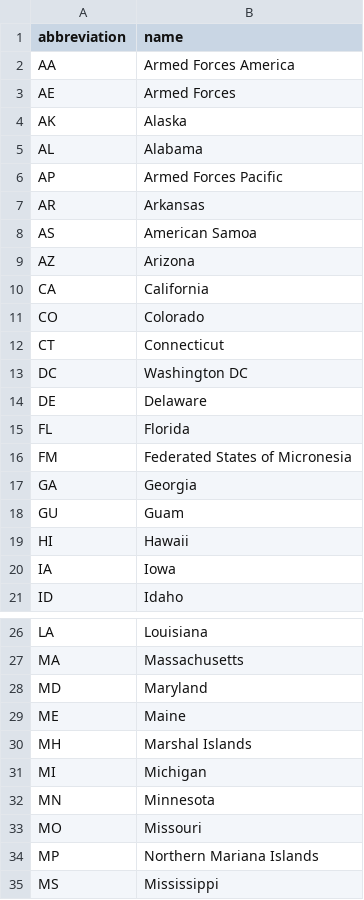
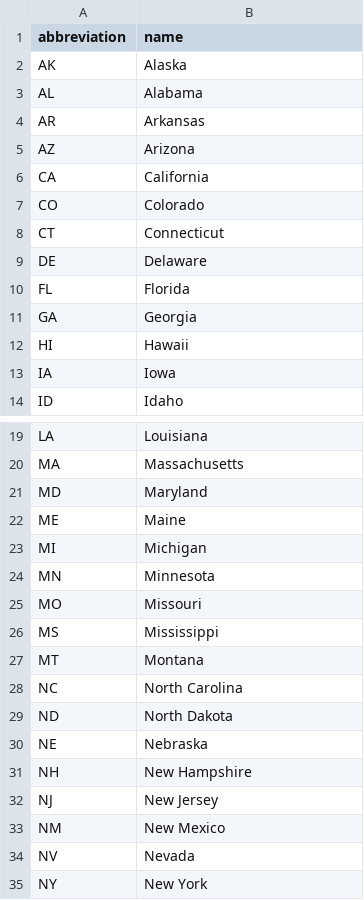
Before and after one commit to Heybluguy/discount_bus_quotes, a CSV file: db/data/states.csv, drawn as a sheet; only a part is shown, gaps mark what is left out; the shorter side is filled out with more unchanged rows; the diff covers the shown part only.

Commit message:
Adds tables for clearer readability.Removes states items that weren't 1 of 50 united states.Adds more text to navbar.

```diff
--- a/db/data/states.csv
+++ b/db/data/states.csv
@@ -1,9 +1,5 @@
 abbreviation, name
-AA,Armed Forces America
-AE,Armed Forces
 AK,Alaska
 AL,Alabama
-AP,Armed Forces Pacific
 AR,Arkansas
-AS,American Samoa
 AZ,Arizona
@@ -12,8 +8,5 @@ CO,Colorado
 CT,Connecticut
-DC,Washington DC
 DE,Delaware
 FL,Florida
-FM,Federated States of Micronesia
 GA,Georgia
-GU,Guam
 HI,Hawaii
@@ -29,3 +22,2 @@ MD,Maryland
 ME,Maine
-MH,Marshal Islands
 MI,Michigan
@@ -33,3 +25,2 @@ MN,Minnesota
 MO,Missouri
-MP,Northern Mariana Islands
 MS,Mississippi
```
Also changed, not shown: 3 removed rows elsewhere in this file, 6 other files.
